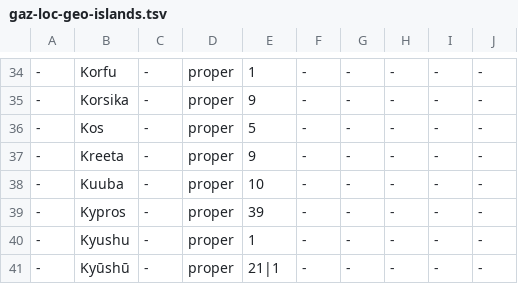
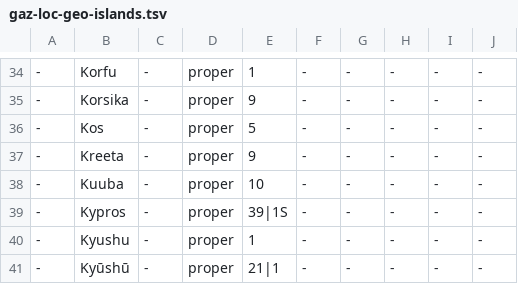
Before and after one commit to pkauppin/pykko, a TSV file: lists/gaz-loc-geo-islands.tsv, drawn as a sheet; only a part is shown, gaps mark what is left out.

```diff
--- a/lists/gaz-loc-geo-islands.tsv
+++ b/lists/gaz-loc-geo-islands.tsv
@@ -38,3 +38,3 @@
 -	Kuuba	-	proper	10	-	-	-	-	-
--	Kypros	-	proper	39	-	-	-	-	-
+-	Kypros	-	proper	39|1S	-	-	-	-	-
 -	Kyushu	-	proper	1	-	-	-	-	-
```
Also changed, not shown: lists/gaz-loc-geo-regions.tsv, lists/gaz-loc-pol-countries.tsv, 3 other files.
